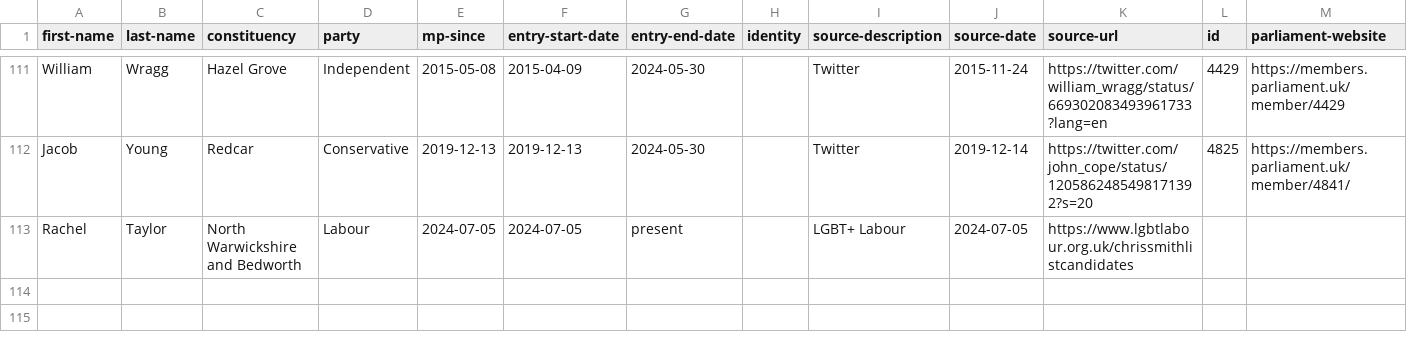
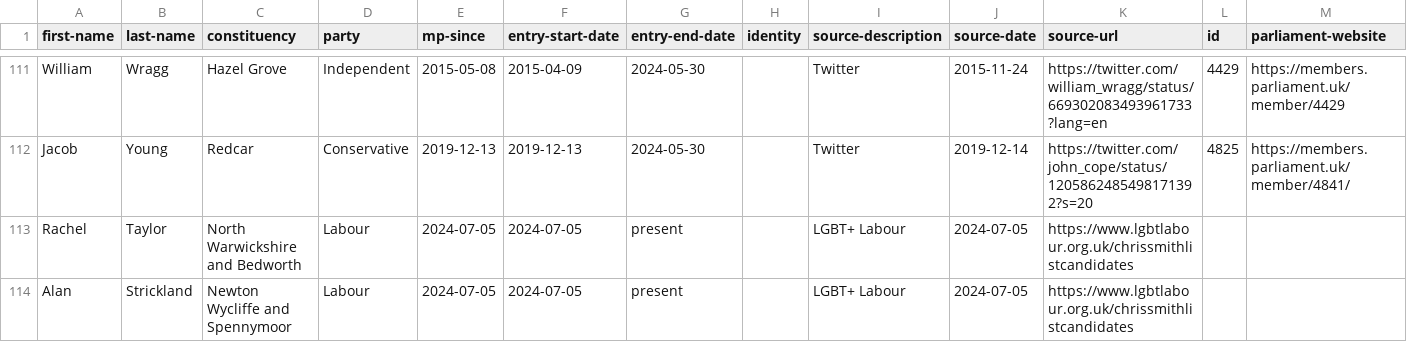
Before and after one commit to johnpeart/lgbt-mp, a CSV file: _data/members.csv, drawn as a sheet; only a part is shown, gaps mark what is left out; rows hold the shown columns only; the diff names each change by its address in the sheet, - before the commit and + after, or states it on an @@ line.

Commit message:
Update members.csv

```diff
--- a/_data/members.csv
+++ b/_data/members.csv
+row 114: Alan | Strickland | Newton Wycliffe and Spennymoor | Labour | 2024-07-05 | 2024-07-05 | present |  | LGBT+ Labour | 2024-07-05 | https://www.lgbtlabour.org.uk/chrissmithlistcandidates
```
